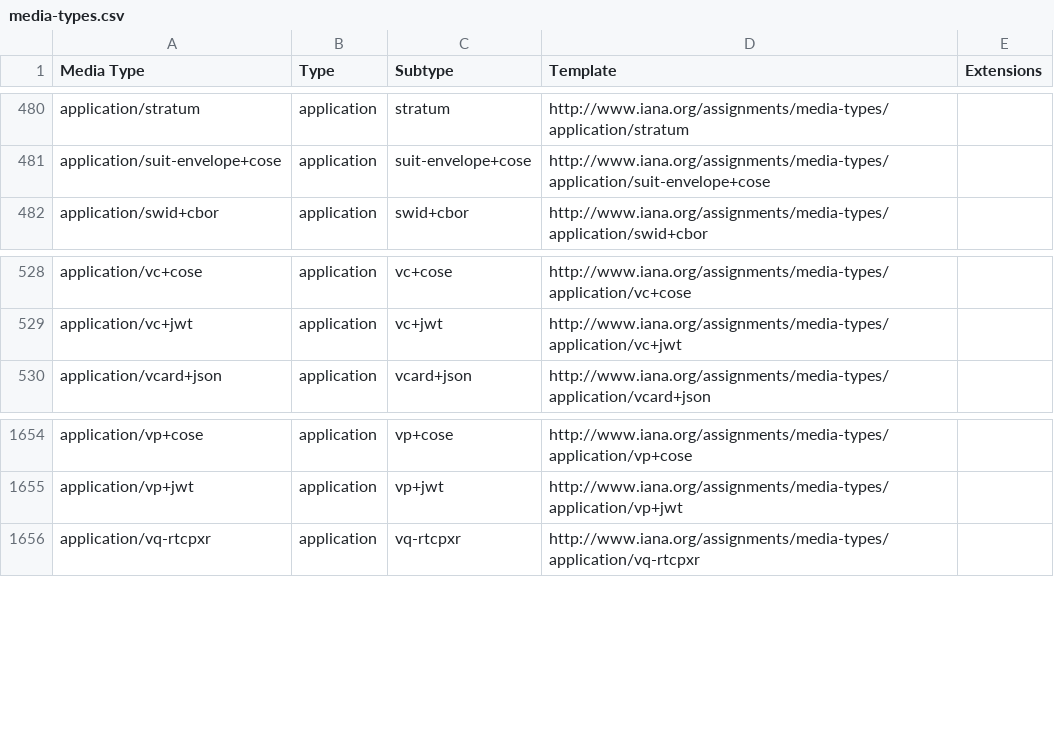
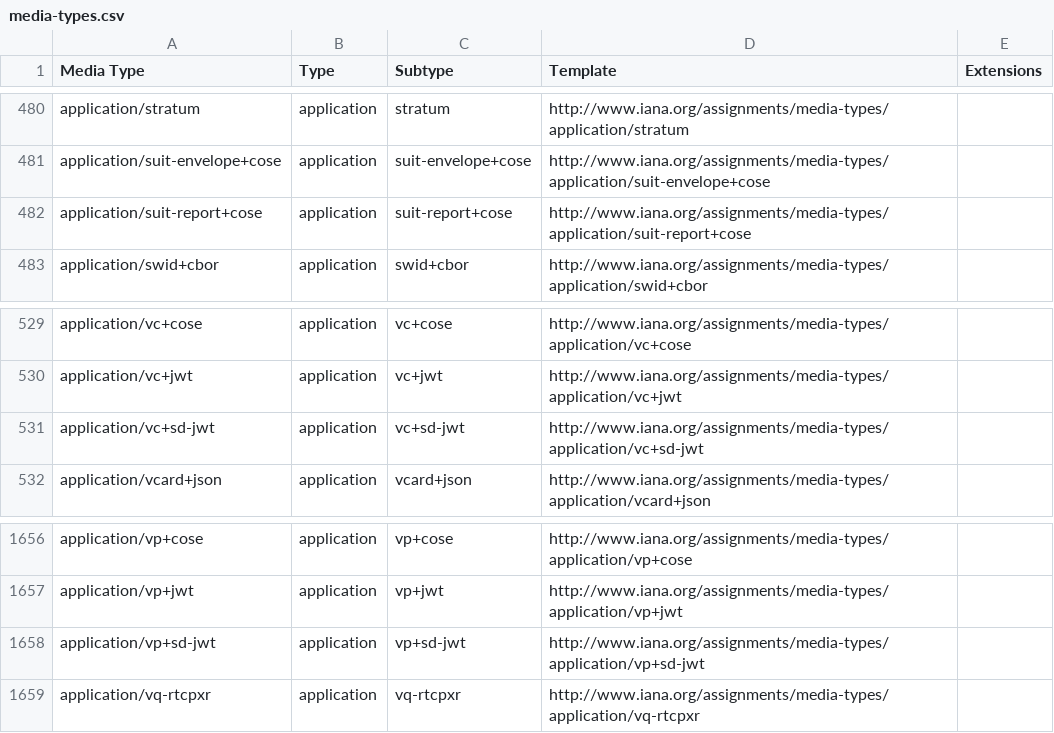
Before and after one commit to datasets/media-types, a CSV file: data/media-types.csv, drawn as a sheet; only a part is shown, gaps mark what is left out; the diff names each change by its address in the sheet, - before the commit and + after, or states it on an @@ line.

```diff
--- a/data/media-types.csv
+++ b/data/media-types.csv
+row 482: application/suit-report+cose | application | suit-report+cose | http://www.iana.org/assignments/media-types/application/suit-report+cose
+row 531: application/vc+sd-jwt | application | vc+sd-jwt | http://www.iana.org/assignments/media-types/application/vc+sd-jwt
+row 1658: application/vp+sd-jwt | application | vp+sd-jwt | http://www.iana.org/assignments/media-types/application/vp+sd-jwt
```
